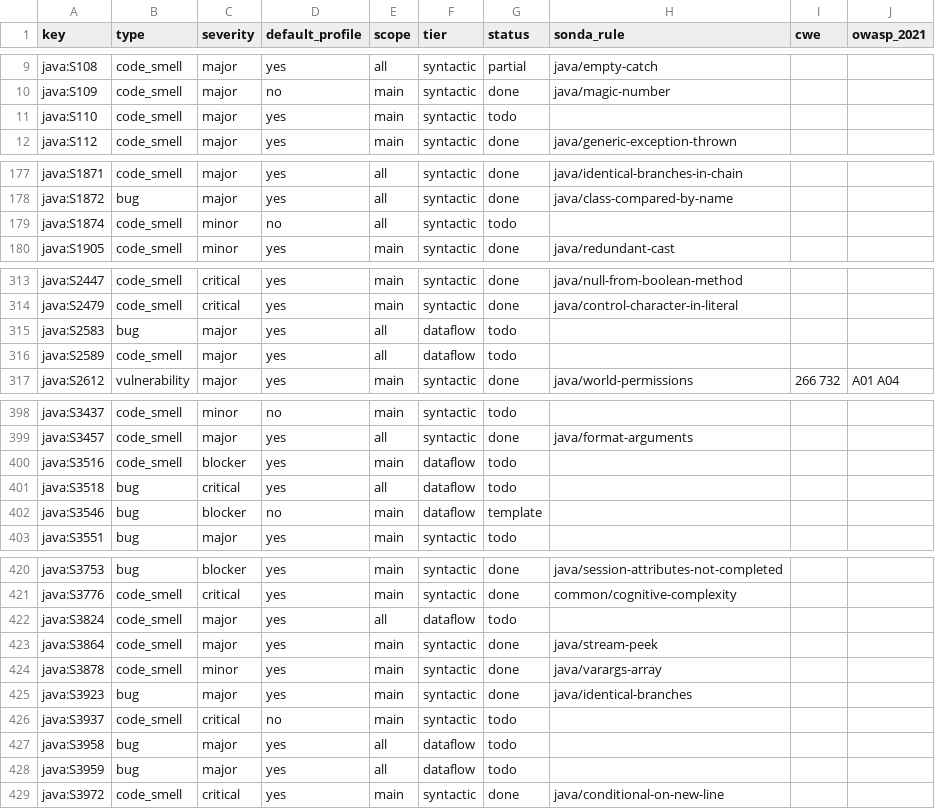
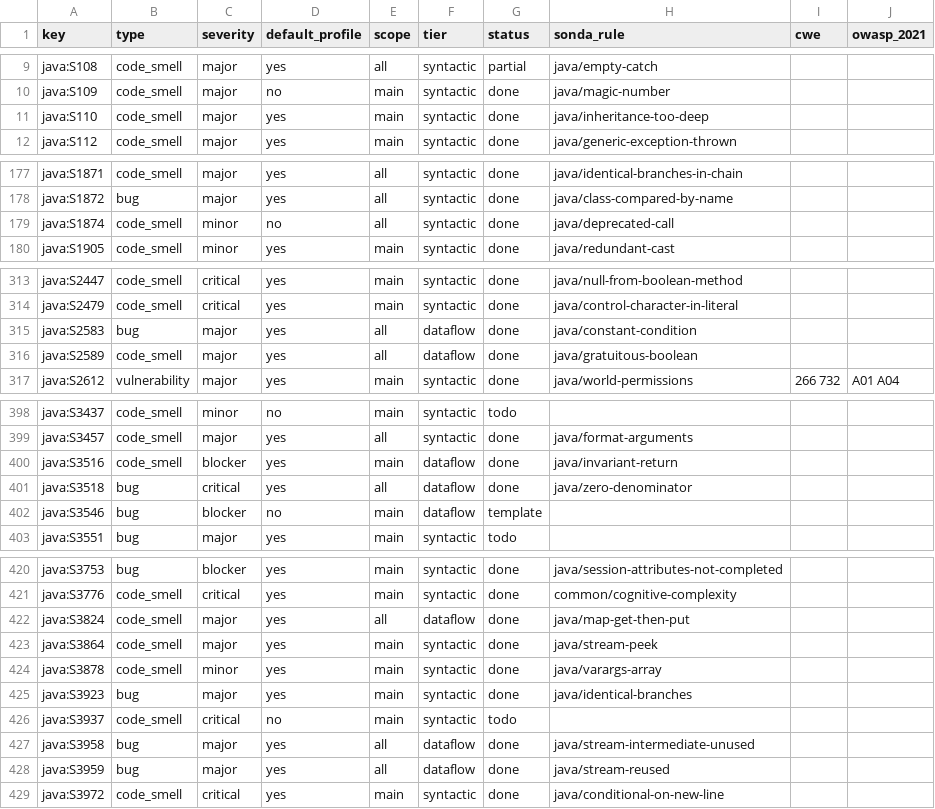
Before and after one commit to lvaoliveira/sonda, a CSV file: docs/sonar-parity/java.csv, drawn as a sheet; only a part is shown, gaps mark what is left out; the diff covers the shown part only.

Commit message:
feat: flow checks inside one method and same-file hierarchy checks for Java (batch 16)
Adds java_flow with 22 rules that approximate what SonarQube's dataflow
and symbol analyses find, and are sound inside their scope: infinite
loops with no exit, integer division by a literal zero, invariant
returns, redundant assignments, Map.get plus null test plus put,
Optional.get without a check, a null local dereferenced before any
assignment, unclosed resources, constant and gratuitous conditions,
locks not released in finally, unused intermediate streams, streams
consumed twice, reversed min/max bounds, and (against the classes
declared in the same file) deep inheritance, static members called
through a subclass, redundant abstract methods, overloaded compareTo,
hash and tree keys that lack hashCode or Comparable, and calls to
deprecated methods.

The rules stay silent when the answer depends on code they cannot see.
Those outside SonarQube's default profile are off by default.

```diff
--- a/docs/sonar-parity/java.csv
+++ b/docs/sonar-parity/java.csv
@@ -10,3 +10,3 @@ java:S108,code_smell,major,yes,all,syntactic,partial,java/empty-catch,,
 java:S109,code_smell,major,no,main,syntactic,done,java/magic-number,,
-java:S110,code_smell,major,yes,main,syntactic,todo,,,
+java:S110,code_smell,major,yes,main,syntactic,done,java/inheritance-too-deep,,
 java:S112,code_smell,major,yes,main,syntactic,done,java/generic-exception-thrown,,
@@ -178,3 +178,3 @@ java:S1871,code_smell,major,yes,all,syntactic,done,java/identical-branches-in-ch
 java:S1872,bug,major,yes,all,syntactic,done,java/class-compared-by-name,,
-java:S1874,code_smell,minor,no,all,syntactic,todo,,,
+java:S1874,code_smell,minor,no,all,syntactic,done,java/deprecated-call,,
 java:S1905,code_smell,minor,yes,main,syntactic,done,java/redundant-cast,,
@@ -314,4 +314,4 @@ java:S2447,code_smell,critical,yes,main,syntactic,done,java/null-from-boolean-me
 java:S2479,code_smell,critical,yes,main,syntactic,done,java/control-character-in-literal,,
-java:S2583,bug,major,yes,all,dataflow,todo,,,
-java:S2589,code_smell,major,yes,all,dataflow,todo,,,
+java:S2583,bug,major,yes,all,dataflow,done,java/constant-condition,,
+java:S2589,code_smell,major,yes,all,dataflow,done,java/gratuitous-boolean,,
 java:S2612,vulnerability,major,yes,main,syntactic,done,java/world-permissions,266 732,A01 A04
@@ -399,4 +399,4 @@ java:S3437,code_smell,minor,no,main,syntactic,todo,,,
 java:S3457,code_smell,major,yes,all,syntactic,done,java/format-arguments,,
-java:S3516,code_smell,blocker,yes,main,dataflow,todo,,,
-java:S3518,bug,critical,yes,all,dataflow,todo,,,
+java:S3516,code_smell,blocker,yes,main,dataflow,done,java/invariant-return,,
+java:S3518,bug,critical,yes,all,dataflow,done,java/zero-denominator,,
 java:S3546,bug,blocker,no,main,dataflow,template,,,
@@ -421,3 +421,3 @@ java:S3753,bug,blocker,yes,main,syntactic,done,java/session-attributes-not-compl
 java:S3776,code_smell,critical,yes,main,syntactic,done,common/cognitive-complexity,,
-java:S3824,code_smell,major,yes,all,dataflow,todo,,,
+java:S3824,code_smell,major,yes,all,dataflow,done,java/map-get-then-put,,
 java:S3864,code_smell,major,yes,main,syntactic,done,java/stream-peek,,
@@ -426,4 +426,4 @@ java:S3923,bug,major,yes,main,syntactic,done,java/identical-branches,,
 java:S3937,code_smell,critical,no,main,syntactic,todo,,,
-java:S3958,bug,major,yes,all,dataflow,todo,,,
-java:S3959,bug,major,yes,all,dataflow,todo,,,
+java:S3958,bug,major,yes,all,dataflow,done,java/stream-intermediate-unused,,
+java:S3959,bug,major,yes,all,dataflow,done,java/stream-reused,,
 java:S3972,code_smell,critical,yes,main,syntactic,done,java/conditional-on-new-line,,
```
Also changed, not shown: 26 edited cells elsewhere in this file, 5 other files.
